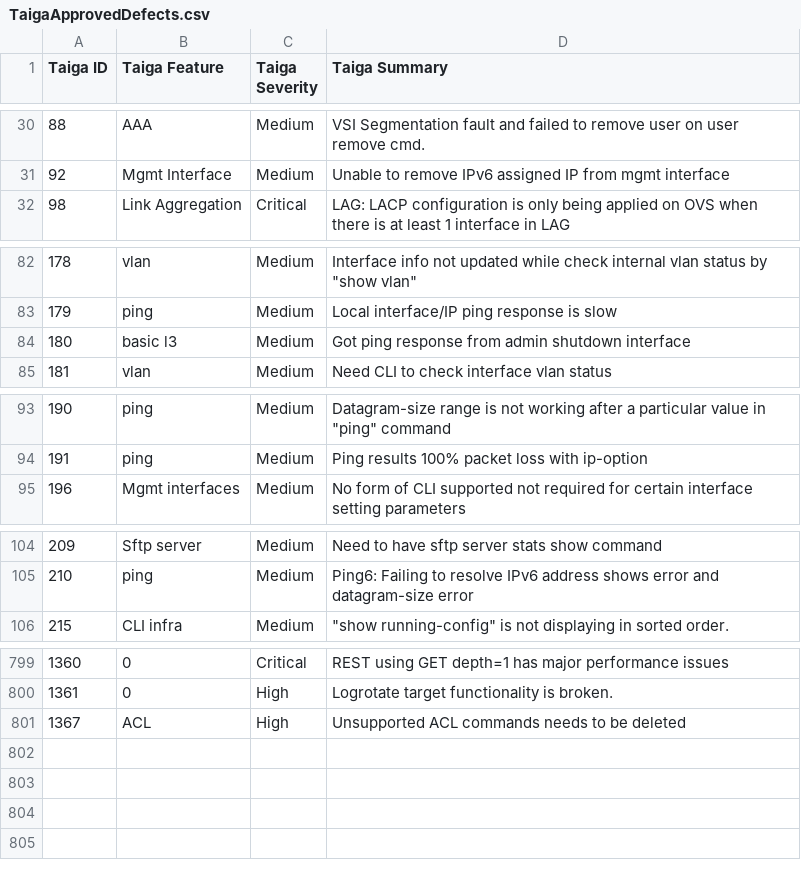
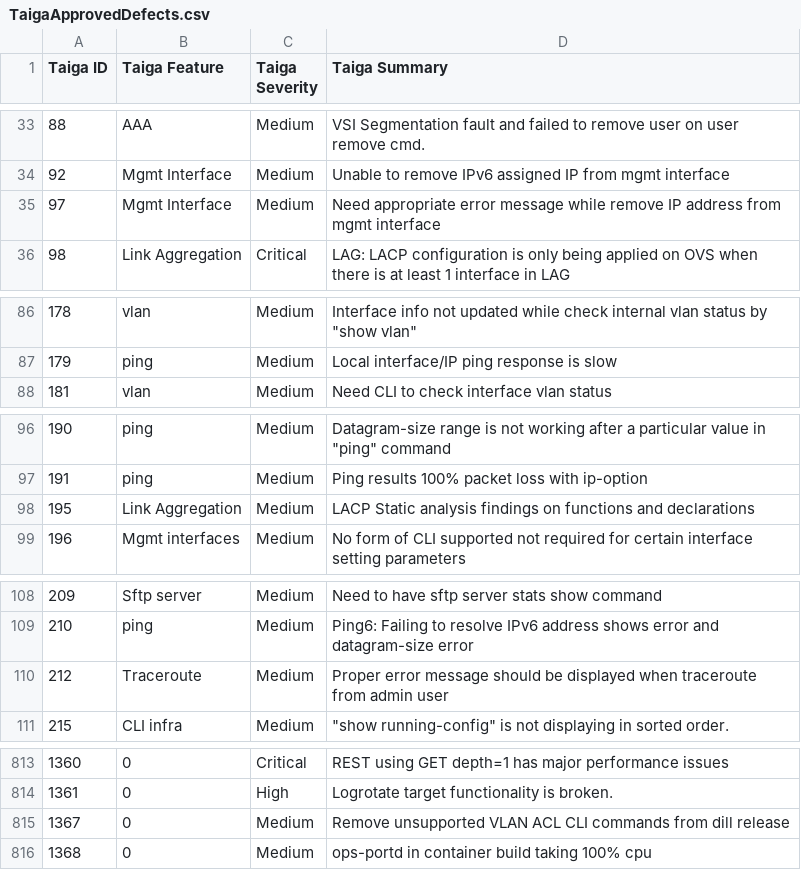
Before and after one commit to OpenSwitchNOS/openswitch-infra-commit-validation, a CSV file: TaigaApprovedDefects.csv, drawn as a sheet; only a part is shown, gaps mark what is left out; the diff covers the shown part only.

```diff
--- a/TaigaApprovedDefects.csv
+++ b/TaigaApprovedDefects.csv
@@ -31,2 +34,3 @@ Taiga ID   ,Taiga Feature,Taiga Severity,Taiga Summary
 92,Mgmt Interface,Medium,Unable to remove IPv6 assigned IP from mgmt interface
+97,Mgmt Interface,Medium,Need appropriate error message while remove IP address from mgmt interface
 98,Link Aggregation,Critical,LAG: LACP configuration is only being applied on OVS when there is at least 1 interface in LAG
@@ -83,3 +87,2 @@ Taiga ID   ,Taiga Feature,Taiga Severity,Taiga Summary
 179,ping,Medium,Local interface/IP ping response is slow
-180,basic l3,Medium,Got ping response from admin shutdown interface
 181,vlan,Medium,Need CLI to check interface vlan status
@@ -94,2 +97,3 @@ Taiga ID   ,Taiga Feature,Taiga Severity,Taiga Summary
 191,ping,Medium,Ping results 100% packet loss with ip-option
+195,Link Aggregation,Medium,LACP Static analysis findings on functions and declarations
 196,Mgmt interfaces,Medium,No form of CLI supported not required for certain interface setting parameters
@@ -105,2 +109,3 @@ Taiga ID   ,Taiga Feature,Taiga Severity,Taiga Summary
 210,ping,Medium,Ping6: Failing to resolve IPv6 address shows error and datagram-size error
+212,Traceroute,Medium,Proper error message should be displayed when traceroute from admin user
 215,CLI infra,Medium,"""show running-config"" is not displaying in sorted order."
@@ -800,2 +814,3 @@ Taiga ID   ,Taiga Feature,Taiga Severity,Taiga Summary
 1361,0,High,Logrotate target functionality is broken.
-1367,ACL,High,Unsupported ACL commands needs to be deleted
+1367,0,Medium,Remove unsupported VLAN ACL CLI commands from dill release
+1368,0,Medium,ops-portd in container build taking 100% cpu
```
Also changed, not shown: 17 added rows, 5 removed rows and 1 edited cell elsewhere in this file.
